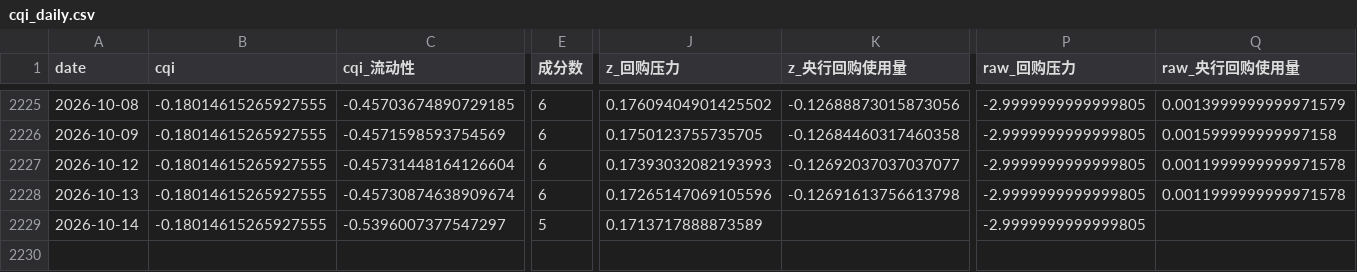
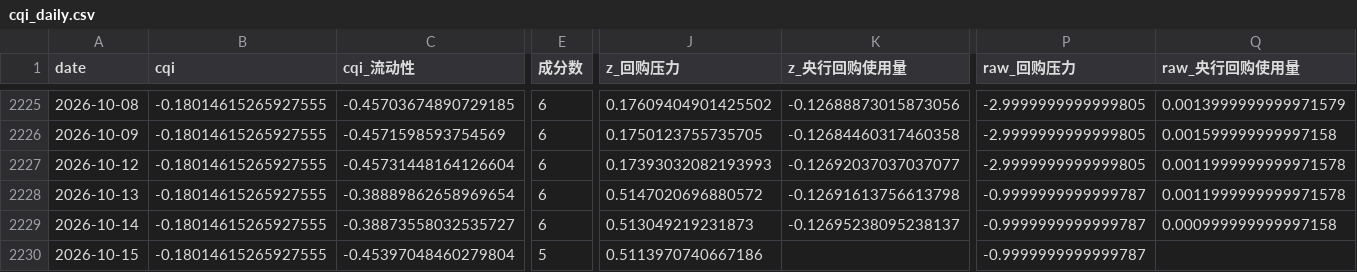
Before and after one commit to Qingfeng-AI/hq-panel, a CSV file: data/cqi_daily.csv, drawn as a sheet; only a part is shown, gaps mark what is left out; rows hold the shown columns only; the diff names each change by its address in the sheet, - before the commit and + after, or states it on an @@ line.

```diff
--- a/data/cqi_daily.csv
+++ b/data/cqi_daily.csv
-C2228 (cqi_流动性): -0.45730874638909674
+C2228 (cqi_流动性): -0.38889862658969654
-J2228 (z_回购压力): 0.17265147069105596
+J2228 (z_回购压力): 0.5147020696880572
-P2228:P2229 (raw_回购压力): -2.9999999999999805
+P2228:P2229 (raw_回购压力): -0.9999999999999787
-C2229 (cqi_流动性): -0.5396007377547297
+C2229 (cqi_流动性): -0.38873558032535727
-E2229 (成分数): 5
+E2229 (成分数): 6
-J2229 (z_回购压力): 0.1713717888873589
+J2229 (z_回购压力): 0.513049219231873
-K2229 (z_央行回购使用量): (empty)
+K2229 (z_央行回购使用量): -0.12695238095238137
-Q2229 (raw_央行回购使用量): (empty)
+Q2229 (raw_央行回购使用量): 0.000999999999997158
+row 2230: 2026-10-15 | -0.18014615265927555 | -0.45397048460279804 | 5 | 0.5113970740667186 |  | -0.9999999999999787
```
Also changed, not shown: data/panel_daily.csv, data/raw/fred/real10.csv, 17 other files.
